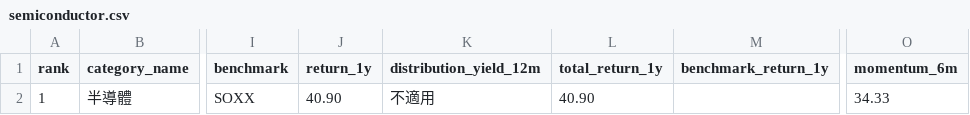
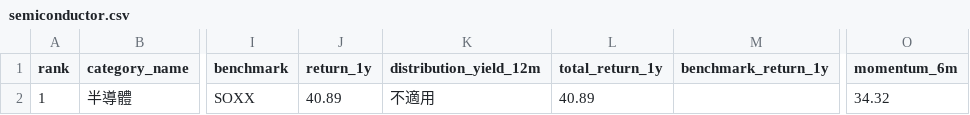
Before and after one commit to eva5389-pixel/grafana-dashboard, a CSV file: data/categories/semiconductor.csv, drawn as a sheet; only a part is shown, gaps mark what is left out; the diff names each change by its address in the sheet, - before the commit and + after, or states it on an @@ line.

```diff
--- a/data/categories/semiconductor.csv
+++ b/data/categories/semiconductor.csv
-J2 (return_1y): 40.90
+J2 (return_1y): 40.89
-L2 (total_return_1y): 40.90
+L2 (total_return_1y): 40.89
-O2 (momentum_6m): 34.33
+O2 (momentum_6m): 34.32
```
Also changed, not shown: data/categories/japan.csv, data/nav/F00000W0VS_FO.csv, 5 other files.
